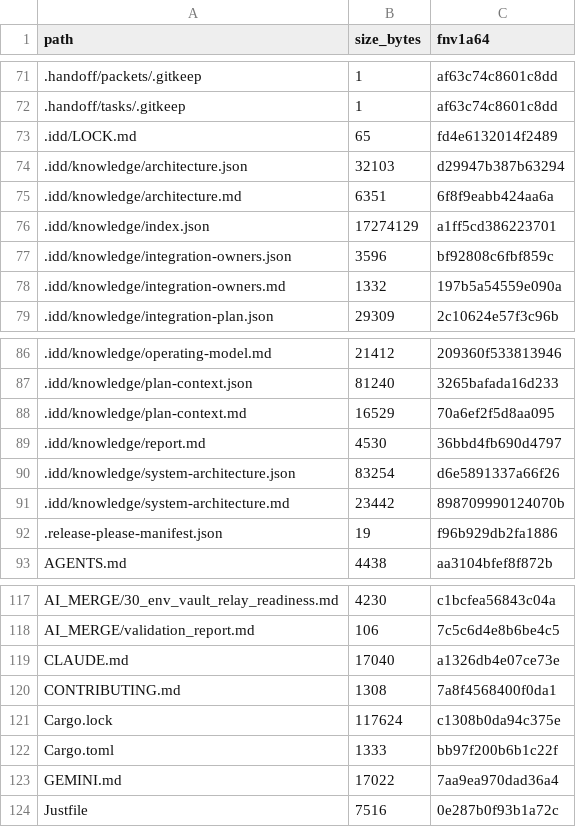
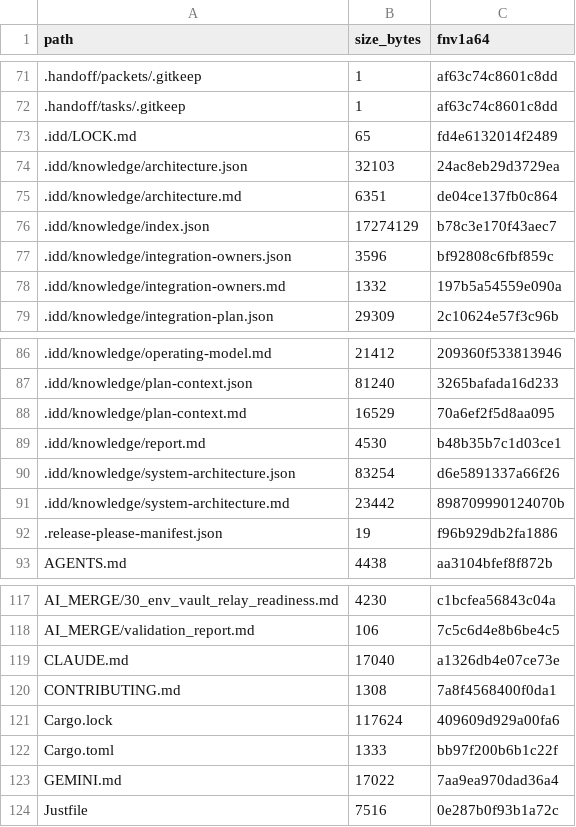
Before and after one commit to FlexNetOS/rusty-idd, a TSV file: .idd/MANIFEST.tsv, drawn as a sheet; only a part is shown, gaps mark what is left out.

Commit message:
chore(idd): refresh knowledge + manifest (CI-clean)

```diff
--- a/.idd/MANIFEST.tsv
+++ b/.idd/MANIFEST.tsv
@@ -73,5 +73,5 @@ path	size_bytes	fnv1a64
 .idd/LOCK.md	65	fd4e6132014f2489
-.idd/knowledge/architecture.json	32103	d29947b387b63294
-.idd/knowledge/architecture.md	6351	6f8f9eabb424aa6a
-.idd/knowledge/index.json	17274129	a1ff5cd386223701
+.idd/knowledge/architecture.json	32103	24ac8eb29d3729ea
+.idd/knowledge/architecture.md	6351	de04ce137fb0c864
+.idd/knowledge/index.json	17274129	b78c3e170f43aec7
 .idd/knowledge/integration-owners.json	3596	bf92808c6fbf859c
@@ -88,3 +88,3 @@ path	size_bytes	fnv1a64
 .idd/knowledge/plan-context.md	16529	70a6ef2f5d8aa095
-.idd/knowledge/report.md	4530	36bbd4fb690d4797
+.idd/knowledge/report.md	4530	b48b35b7c1d03ce1
 .idd/knowledge/system-architecture.json	83254	d6e5891337a66f26
@@ -120,3 +120,3 @@ CLAUDE.md	17040	a1326db4e07ce73e
 CONTRIBUTING.md	1308	7a8f4568400f0da1
-Cargo.lock	117624	c1308b0da94c375e
+Cargo.lock	117624	409609d929a00fa6
 Cargo.toml	1333	bb97f200b6b1c22f
```
Also changed, not shown: 4 other files.
